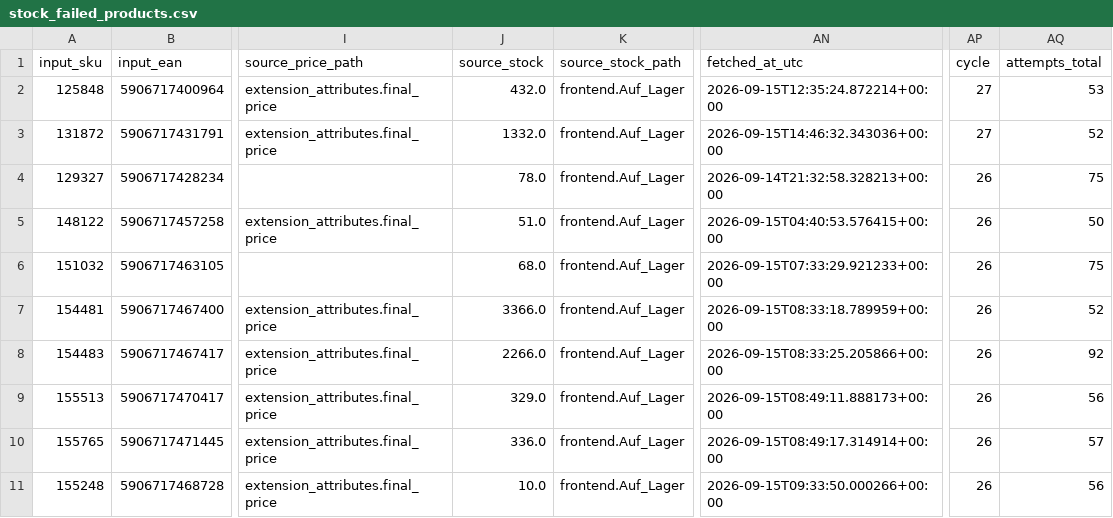
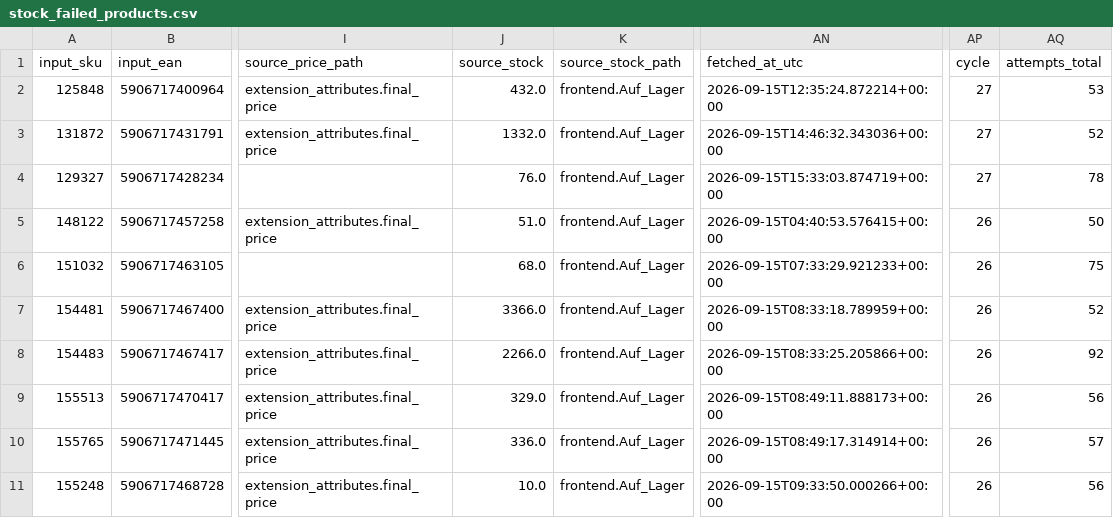
Before and after one commit to globalfriseur/GlobalStokFiyat, a CSV file: output/stock_failed_products.csv, drawn as a sheet; only a part is shown, gaps mark what is left out; the diff names each change by its address in the sheet, - before the commit and + after, or states it on an @@ line.

```diff
--- a/output/stock_failed_products.csv
+++ b/output/stock_failed_products.csv
-J4 (source_stock): 78.0
+J4 (source_stock): 76.0
-AN4 (fetched_at_utc): 2026-09-14T21:32:58.328213+00:00
+AN4 (fetched_at_utc): 2026-09-15T15:33:03.874719+00:00
-AP4 (cycle): 26
+AP4 (cycle): 27
-AQ4 (attempts_total): 75
+AQ4 (attempts_total): 78
```
Also changed, not shown: 3 other files.
